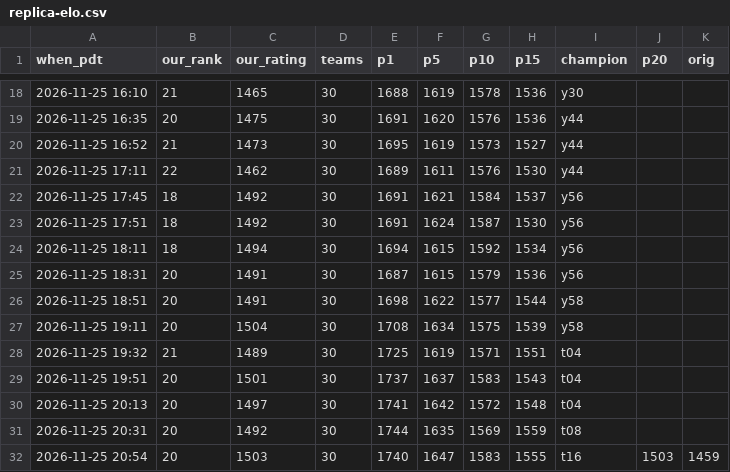
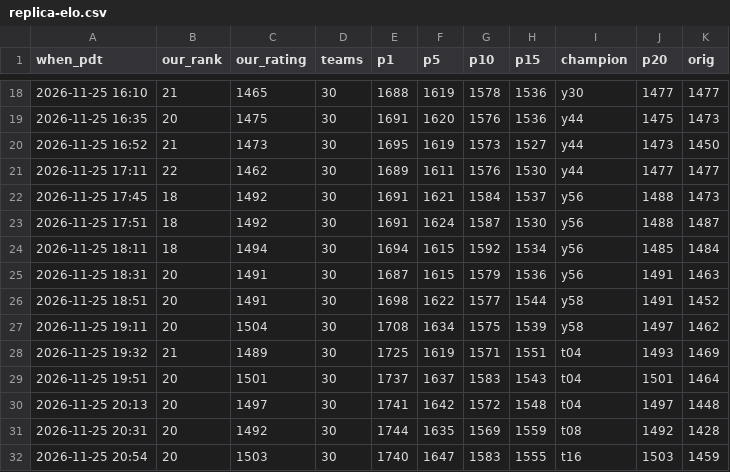
Before and after one commit to terryvanbelle/battlecode25b-vibe, a CSV file: progress/replica-elo.csv, drawn as a sheet; only a part is shown, gaps mark what is left out; the diff covers the shown part only.

```diff
--- a/progress/replica-elo.csv
+++ b/progress/replica-elo.csv
@@ -18,15 +18,15 @@ when_pdt,our_rank,our_rating,teams,p1,p5,p10,p15,champion,p20,orig
-2026-11-25 16:10,21,1465,30,1688,1619,1578,1536,y30
-2026-11-25 16:35,20,1475,30,1691,1620,1576,1536,y44
-2026-11-25 16:52,21,1473,30,1695,1619,1573,1527,y44
-2026-11-25 17:11,22,1462,30,1689,1611,1576,1530,y44
-2026-11-25 17:45,18,1492,30,1691,1621,1584,1537,y56
-2026-11-25 17:51,18,1492,30,1691,1624,1587,1530,y56
-2026-11-25 18:11,18,1494,30,1694,1615,1592,1534,y56
-2026-11-25 18:31,20,1491,30,1687,1615,1579,1536,y56
-2026-11-25 18:51,20,1491,30,1698,1622,1577,1544,y58
-2026-11-25 19:11,20,1504,30,1708,1634,1575,1539,y58
-2026-11-25 19:32,21,1489,30,1725,1619,1571,1551,t04
-2026-11-25 19:51,20,1501,30,1737,1637,1583,1543,t04
-2026-11-25 20:13,20,1497,30,1741,1642,1572,1548,t04
-2026-11-25 20:31,20,1492,30,1744,1635,1569,1559,t08
+2026-11-25 16:10,21,1465,30,1688,1619,1578,1536,y30,1477,1477
+2026-11-25 16:35,20,1475,30,1691,1620,1576,1536,y44,1475,1473
+2026-11-25 16:52,21,1473,30,1695,1619,1573,1527,y44,1473,1450
+2026-11-25 17:11,22,1462,30,1689,1611,1576,1530,y44,1477,1477
+2026-11-25 17:45,18,1492,30,1691,1621,1584,1537,y56,1488,1473
+2026-11-25 17:51,18,1492,30,1691,1624,1587,1530,y56,1488,1487
+2026-11-25 18:11,18,1494,30,1694,1615,1592,1534,y56,1485,1484
+2026-11-25 18:31,20,1491,30,1687,1615,1579,1536,y56,1491,1463
+2026-11-25 18:51,20,1491,30,1698,1622,1577,1544,y58,1491,1452
+2026-11-25 19:11,20,1504,30,1708,1634,1575,1539,y58,1497,1462
+2026-11-25 19:32,21,1489,30,1725,1619,1571,1551,t04,1493,1469
+2026-11-25 19:51,20,1501,30,1737,1637,1583,1543,t04,1501,1464
+2026-11-25 20:13,20,1497,30,1741,1642,1572,1548,t04,1497,1448
+2026-11-25 20:31,20,1492,30,1744,1635,1569,1559,t08,1492,1428
 2026-11-25 20:54,20,1503,30,1740,1647,1583,1555,t16,1503,1459
```
Also changed, not shown: 32 edited cells elsewhere in this file, 2 other files.
